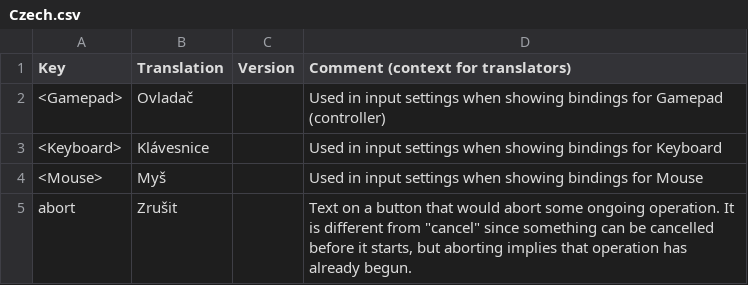
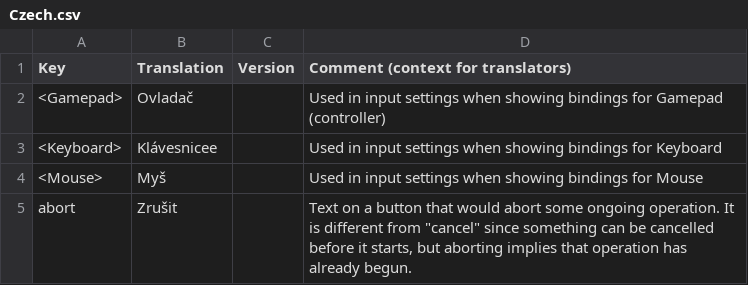
Before and after one commit to hanelradoslav-cz/stardeus-translations, a CSV file: Translations/Czech.csv, drawn as a sheet; only a part is shown.

Commit message:
Update Czech.csv

```diff
--- a/Translations/Czech.csv
+++ b/Translations/Czech.csv
@@ -2,3 +2,3 @@ Key,Translation,Version,Comment (context for translators)
 <Gamepad>,Ovladač,,Used in input settings when showing bindings for Gamepad (controller)
-<Keyboard>,Klávesnice,,Used in input settings when showing bindings for Keyboard
+<Keyboard>,Klávesnicee,,Used in input settings when showing bindings for Keyboard
 <Mouse>,Myš,,Used in input settings when showing bindings for Mouse
```
